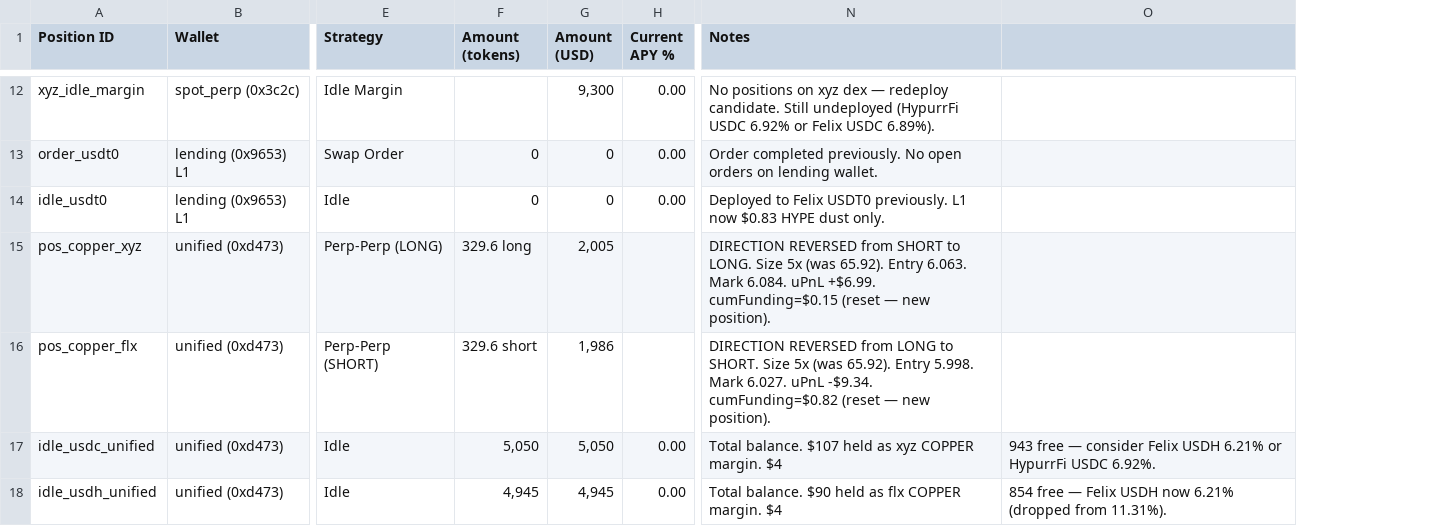
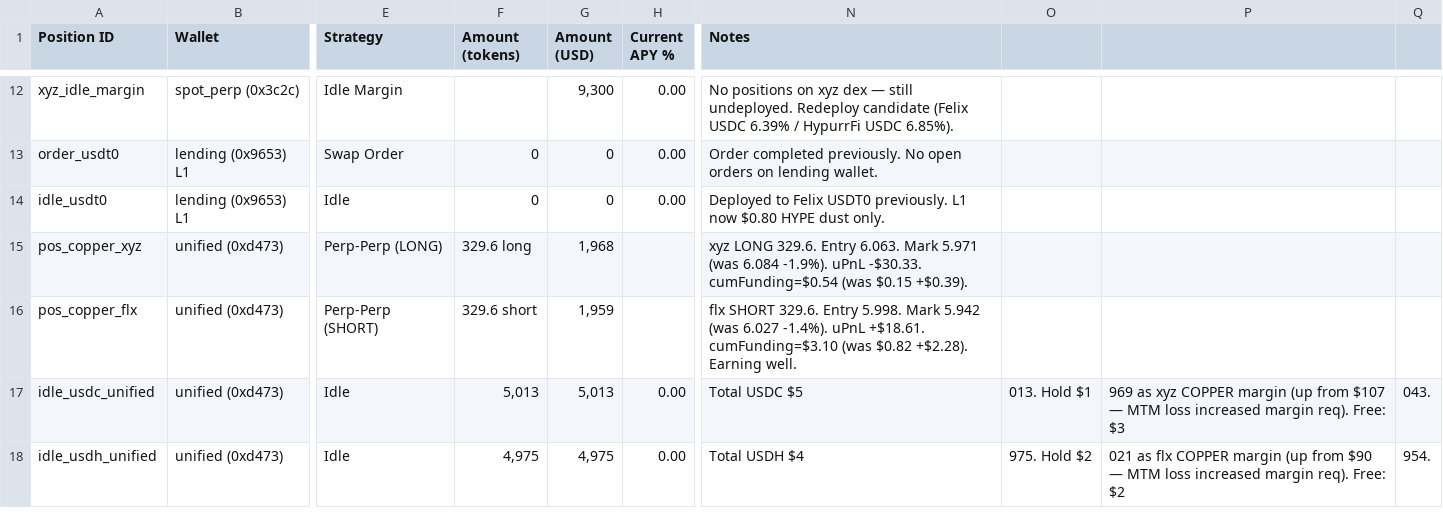
Before and after one commit to harmonixfi/hip3-agent, a CSV file: tracking/portfolio_tracker.csv, drawn as a sheet; only a part is shown, gaps mark what is left out; removed rows and columns are numbered as before the commit, all else as after; the diff covers the shown part only; the diff names each change by its address in the sheet, - before the commit and + after, or states it on an @@ line.

```diff
--- a/tracking/portfolio_tracker.csv
+++ b/tracking/portfolio_tracker.csv
-column O, rows 17-18: 943 free — consider Felix USDH 6.21% or HypurrFi USDC 6.92%. | 854 free — Felix USDH now 6.21% (dropped from 11.31%).
+column O, rows 17-18: 013. Hold $1 | 975. Hold $2
+column P, rows 17-18: 969 as xyz COPPER margin (up from $107 — MTM loss increased margin req). Free: $3 | 021 as flx COPPER margin (up from $90 — MTM loss increased margin req). Free: $2
+column Q, rows 17-18: 043. | 954.
-N12 (Notes): …dex — redeploy candidate. Still undeployed (HypurrFi USDC 6.92% or Felix USDC 6.89%).
+N12 (Notes): …dex — still undeployed. Redeploy candidate (Felix USDC 6.39% / HypurrFi USDC 6.85%).
-N14 (Notes): …L1 now $0.83 HYPE dust…
+N14 (Notes): …L1 now $0.80 HYPE dust…
-G15 (Amount (USD)): 2,005
+G15 (Amount (USD)): 1,968
-N15 (Notes): DIRECTION REVERSED from SHORT to LONG. Size 5x (was 65.92). Entry 6.063. Mark 6.084. uPnL +$6.99. cumFunding=$0.15 (reset — new position).
+N15 (Notes): xyz LONG 329.6. Entry 6.063. Mark 5.971 (was 6.084 -1.9%). uPnL -$30.33. cumFunding=$0.54 (was $0.15 +$0.39).
-G16 (Amount (USD)): 1,986
+G16 (Amount (USD)): 1,959
-N16 (Notes): DIRECTION REVERSED from LONG to SHORT. Size 5x (was 65.92). Entry 5.998. Mark 6.027. uPnL -$9.34. cumFunding=$0.82 (reset — new position).
+N16 (Notes): flx SHORT 329.6. Entry 5.998. Mark 5.942 (was 6.027 -1.4%). uPnL +$18.61. cumFunding=$3.10 (was $0.82 +$2.28). Earning well.
-F17 (Amount (tokens)): 5,050
+F17 (Amount (tokens)): 5,013
-G17 (Amount (USD)): 5,050
+G17 (Amount (USD)): 5,013
-N17 (Notes): Total balance. $107 held as xyz COPPER margin. $4
+N17 (Notes): Total USDC $5
-F18 (Amount (tokens)): 4,945
+F18 (Amount (tokens)): 4,975
-G18 (Amount (USD)): 4,945
+G18 (Amount (USD)): 4,975
-N18 (Notes): Total balance. $90 held as flx COPPER margin. $4
+N18 (Notes): Total USDH $4
```
Also changed, not shown: 28 edited cells elsewhere in this file, tracking/portfolio_summary.csv, tracking/rates_history.csv, 1 other file.
